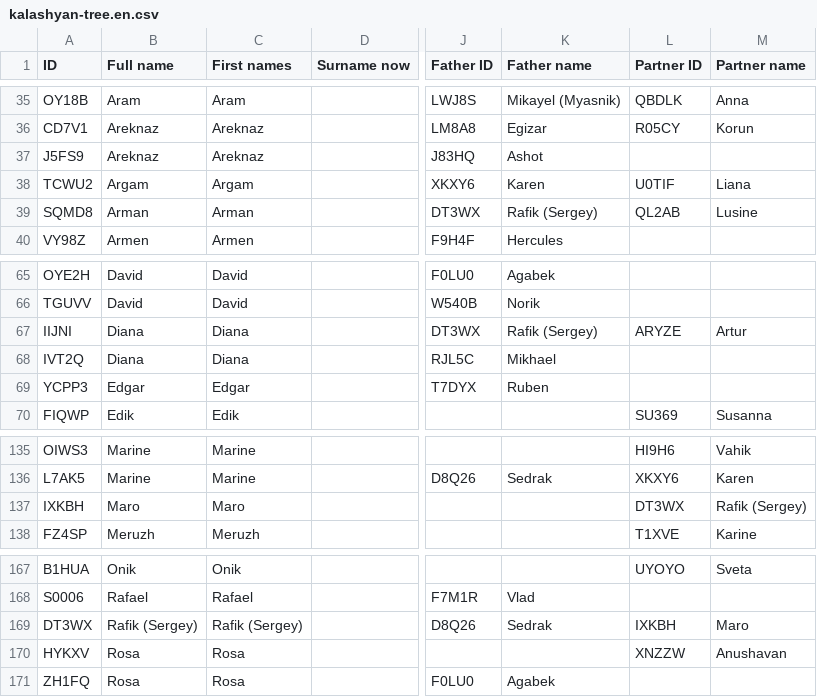
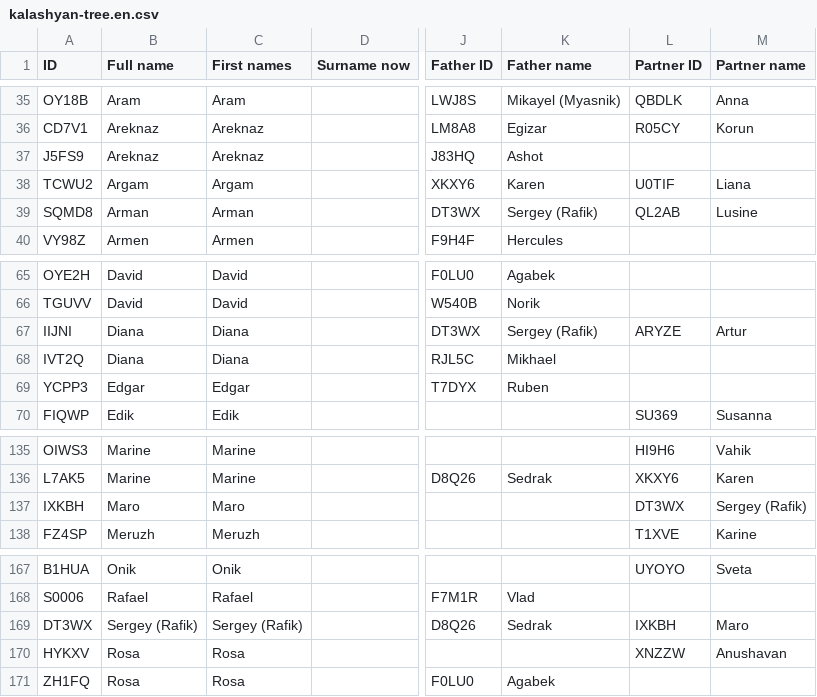
Before and after one commit to aslushnikov/ftree, a CSV file: src/assets/kalashyan-tree.en.csv, drawn as a sheet; only a part is shown, gaps mark what is left out; the diff names each change by its address in the sheet, - before the commit and + after, or states it on an @@ line.

```diff
--- a/src/assets/kalashyan-tree.en.csv
+++ b/src/assets/kalashyan-tree.en.csv
-K39 (Father name): Rafik (Sergey)
+K39 (Father name): Sergey (Rafik)
-K67 (Father name): Rafik (Sergey)
+K67 (Father name): Sergey (Rafik)
-M137 (Partner name): Rafik (Sergey)
+M137 (Partner name): Sergey (Rafik)
-B169 (Full name): Rafik (Sergey)
+B169 (Full name): Sergey (Rafik)
-C169 (First names): Rafik (Sergey)
+C169 (First names): Sergey (Rafik)
```
Also changed, not shown: src/assets/kalashyan-tree.am.csv, src/assets/kalashyan-tree.ru.csv.
